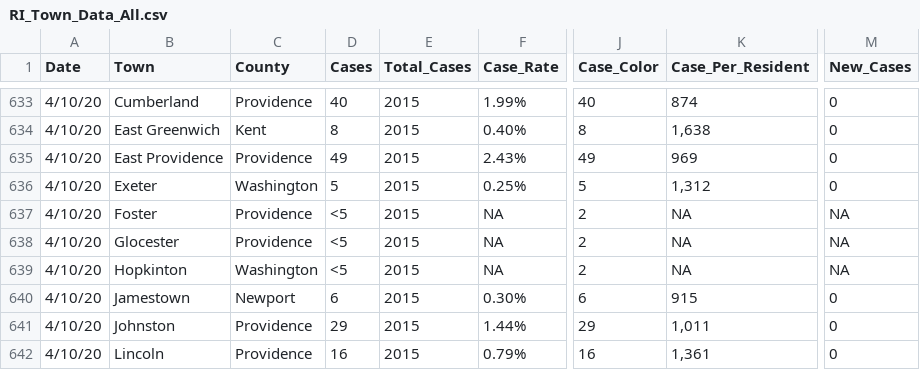
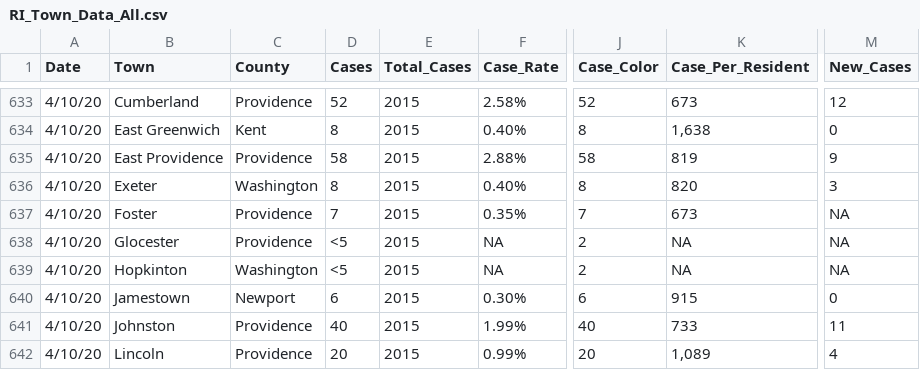
Before and after one commit to jjenki22/Rhode-Island-COVID-19, a CSV file: Data/RI_Town_Data_All.csv, drawn as a sheet; only a part is shown, gaps mark what is left out; the diff covers the shown part only; the diff names each change by its address in the sheet, - before the commit and + after, or states it on an @@ line.

```diff
--- a/Data/RI_Town_Data_All.csv
+++ b/Data/RI_Town_Data_All.csv
-D633 (Cases): 40
+D633 (Cases): 52
-F633 (Case_Rate): 1.99%
+F633 (Case_Rate): 2.58%
-J633 (Case_Color): 40
+J633 (Case_Color): 52
-K633 (Case_Per_Resident): 874
+K633 (Case_Per_Resident): 673
-M633 (New_Cases): 0
+M633 (New_Cases): 12
-D635 (Cases): 49
+D635 (Cases): 58
-F635 (Case_Rate): 2.43%
+F635 (Case_Rate): 2.88%
-J635 (Case_Color): 49
+J635 (Case_Color): 58
-K635 (Case_Per_Resident): 969
+K635 (Case_Per_Resident): 819
-M635 (New_Cases): 0
+M635 (New_Cases): 9
-D636 (Cases): 5
+D636 (Cases): 8
-F636 (Case_Rate): 0.25%
+F636 (Case_Rate): 0.40%
-J636 (Case_Color): 5
+J636 (Case_Color): 8
-K636 (Case_Per_Resident): 1,312
+K636 (Case_Per_Resident): 820
-M636 (New_Cases): 0
+M636 (New_Cases): 3
-D637 (Cases): <5
+D637 (Cases): 7
-F637 (Case_Rate): NA
+F637 (Case_Rate): 0.35%
-J637 (Case_Color): 2
+J637 (Case_Color): 7
-K637 (Case_Per_Resident): NA
+K637 (Case_Per_Resident): 673
-D641 (Cases): 29
+D641 (Cases): 40
-F641 (Case_Rate): 1.44%
+F641 (Case_Rate): 1.99%
-J641 (Case_Color): 29
+J641 (Case_Color): 40
-K641 (Case_Per_Resident): 1,011
+K641 (Case_Per_Resident): 733
-M641 (New_Cases): 0
+M641 (New_Cases): 11
-D642 (Cases): 16
+D642 (Cases): 20
-F642 (Case_Rate): 0.79%
+F642 (Case_Rate): 0.99%
-J642 (Case_Color): 16
+J642 (Case_Color): 20
-K642 (Case_Per_Resident): 1,361
+K642 (Case_Per_Resident): 1,089
-M642 (New_Cases): 0
+M642 (New_Cases): 4
```
Also changed, not shown: 124 edited cells elsewhere in this file, Data/Age_Distribution_Long.csv, Data/Gender.csv, 3 other files.
